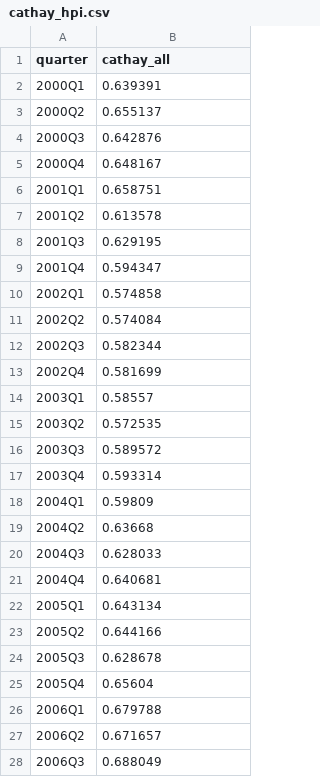
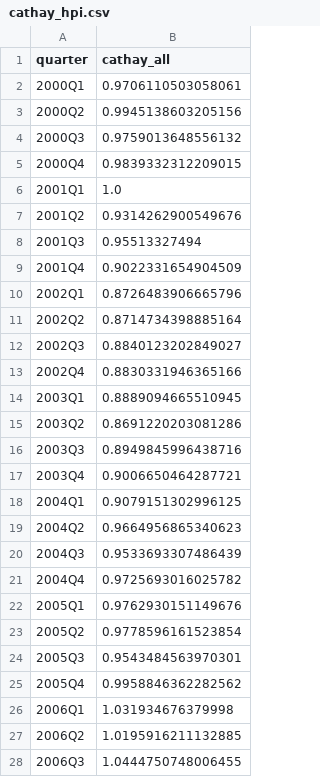
Before and after one commit to cl-taiwanhpi/CL_HousePriceIndex, a CSV file: data/cathay_hpi.csv, drawn as a sheet; only a part is shown; the diff covers the shown part only.

```diff
--- a/data/cathay_hpi.csv
+++ b/data/cathay_hpi.csv
@@ -1,28 +1,28 @@
 quarter,cathay_all
-2000Q1,0.639391
-2000Q2,0.655137
-2000Q3,0.642876
-2000Q4,0.648167
-2001Q1,0.658751
-2001Q2,0.613578
-2001Q3,0.629195
-2001Q4,0.594347
-2002Q1,0.574858
-2002Q2,0.574084
-2002Q3,0.582344
-2002Q4,0.581699
-2003Q1,0.58557
-2003Q2,0.572535
-2003Q3,0.589572
-2003Q4,0.593314
-2004Q1,0.59809
-2004Q2,0.63668
-2004Q3,0.628033
-2004Q4,0.640681
-2005Q1,0.643134
-2005Q2,0.644166
-2005Q3,0.628678
-2005Q4,0.65604
-2006Q1,0.679788
-2006Q2,0.671657
-2006Q3,0.688049
+2000Q1,0.9706110503058061
+2000Q2,0.9945138603205156
+2000Q3,0.9759013648556132
+2000Q4,0.9839332312209015
+2001Q1,1.0
+2001Q2,0.9314262900549676
+2001Q3,0.95513327494
+2001Q4,0.9022331654904509
+2002Q1,0.8726483906665796
+2002Q2,0.8714734398885164
+2002Q3,0.8840123202849027
+2002Q4,0.8830331946365166
+2003Q1,0.8889094665510945
+2003Q2,0.8691220203081286
+2003Q3,0.8949845996438716
+2003Q4,0.9006650464287721
+2004Q1,0.9079151302996125
+2004Q2,0.9664956865340623
+2004Q3,0.9533693307486439
+2004Q4,0.9725693016025782
+2005Q1,0.9762930151149676
+2005Q2,0.9778596161523854
+2005Q3,0.9543484563970301
+2005Q4,0.9958846362282562
+2006Q1,1.031934676379998
+2006Q2,1.0195916211132885
+2006Q3,1.0444750748006455
```
Also changed, not shown: 77 edited cells elsewhere in this file, data/aife_hpi.csv, data/cll_annual_index.csv, 14 other files.
